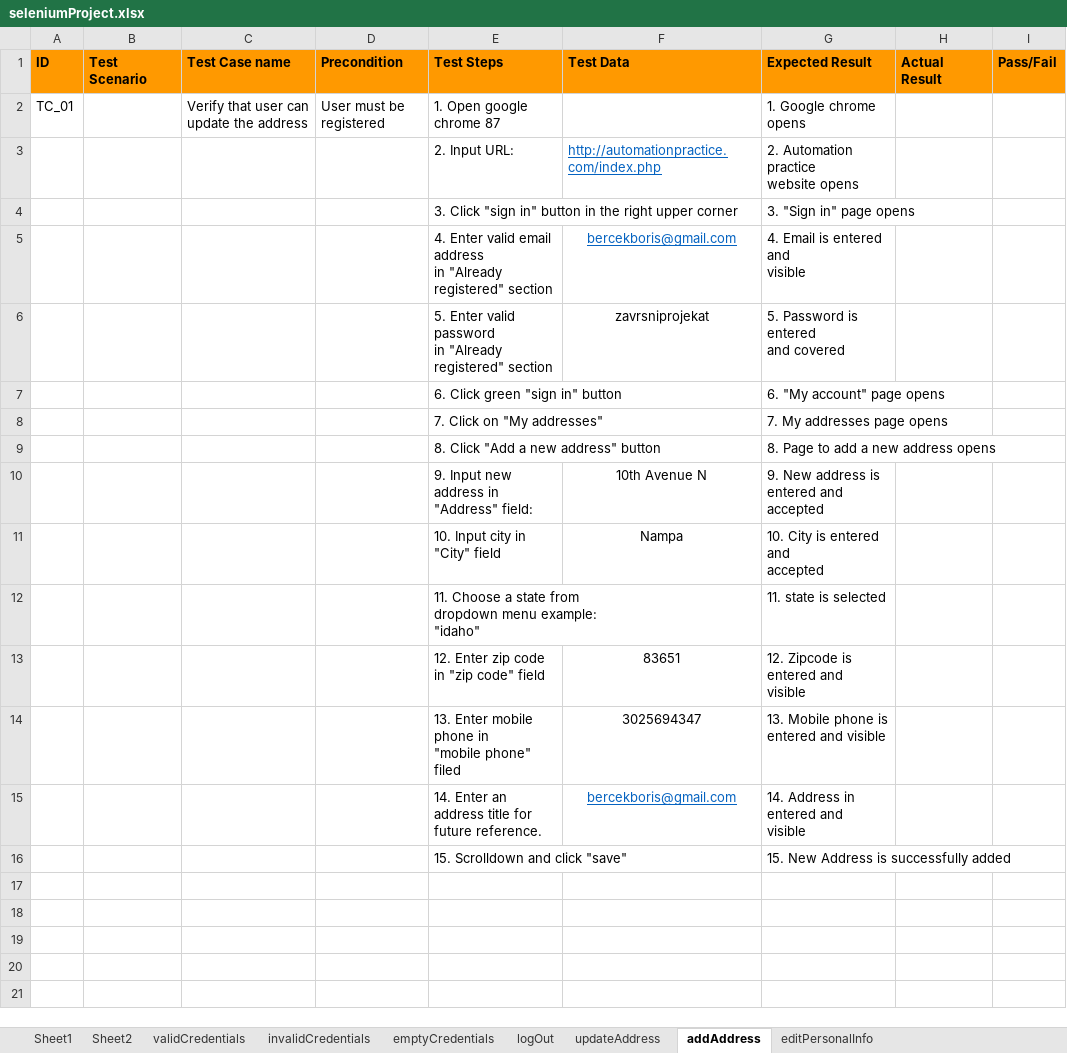
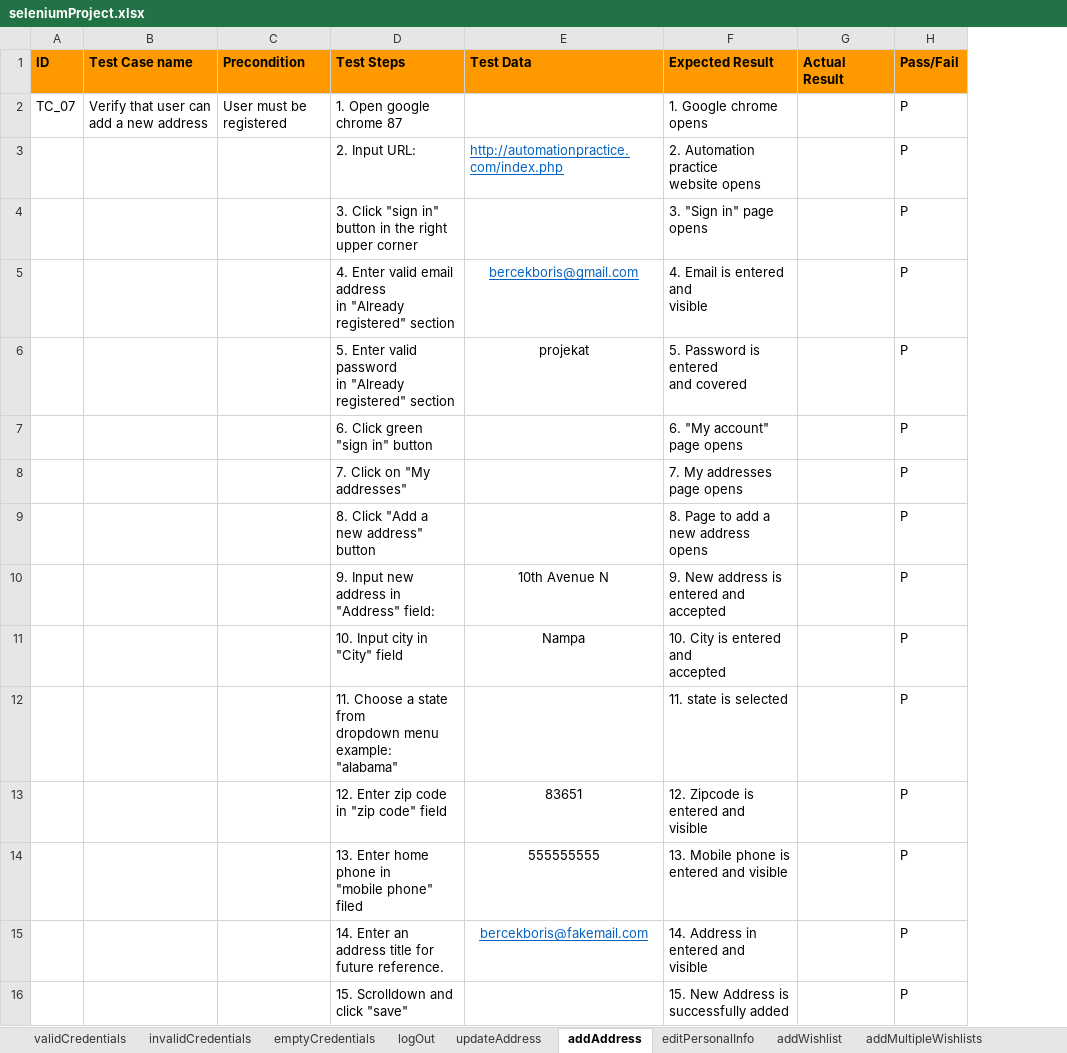
Before and after one commit to Boris-Bercek/SeleniumProject, an Excel workbook: data/seleniumProject.xlsx, sheet addAddress, drawn as a sheet; values as stored, in another font and other column widths than the file's, no borders; removed rows and columns are numbered as before the commit, all else as after; ↵ is a line break in a cell; the diff names each change by its address in the sheet, - before the commit and + after, or states it on an @@ line.

```diff
--- a/data/seleniumProject.xlsx (sheet addAddress)
+++ b/data/seleniumProject.xlsx (sheet addAddress)
-sheet tab: Sheet1
-sheet tab: Sheet2
+sheet tab: addWishlist
+sheet tab: addMultipleWishlists
-column B (Test Scenario), empty
-A2 (ID): TC_01
+A2 (ID): TC_07
-B2 (Test Case name): Verify that user can update the address
+B2 (Test Case name): Verify that user can add a new address
-H2:H13 (Pass/Fail): (empty)
+H2:H13 (Pass/Fail): P
-E6 (Test Data): zavrsniprojekat
+E6 (Test Data): projekat
-D12 (Test Steps): …menu example: ↵ "idaho"
+D12 (Test Steps): …menu example: ↵ "alabama"
-row 14:  |  |  |  | 13. Enter mobile phone in ↵ "mobile phone" filed | 3025694347 | 13. Mobile phone is ↵ entered and visible
+row 14:  |  |  | 13. Enter home phone in ↵ "mobile phone" filed | 555555555 | 13. Mobile phone is ↵ entered and visible |  | P
-E15 (Test Data): bercekboris@gmail.com
+E15 (Test Data): bercekboris@fakemail.com
-H15:H16 (Pass/Fail): (empty)
+H15:H16 (Pass/Fail): P
```
Also changed, not shown: sheet editPersonalInfo, sheet invalidCredentials, sheet updateAddress, sheet logOut, sheet validCredentials, sheet emptyCredentials, other sheet tabs, 15 other files.
